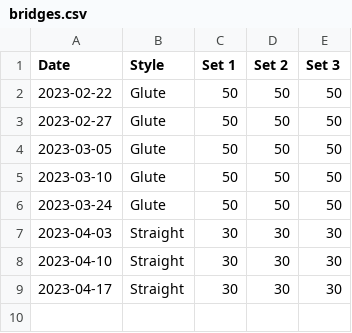
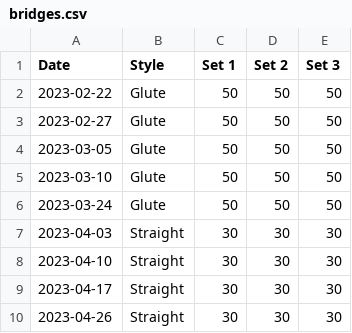
Before and after one commit to bewuethr/progress, a CSV file: _data/bridges.csv, drawn as a sheet; the diff names each change by its address in the sheet, - before the commit and + after, or states it on an @@ line.

```diff
--- a/_data/bridges.csv
+++ b/_data/bridges.csv
+row 10: 2023-04-26 | Straight | 30 | 30 | 30
```
Also changed, not shown: 1 other file.
